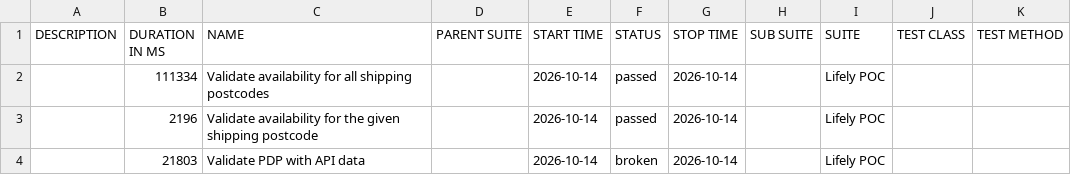
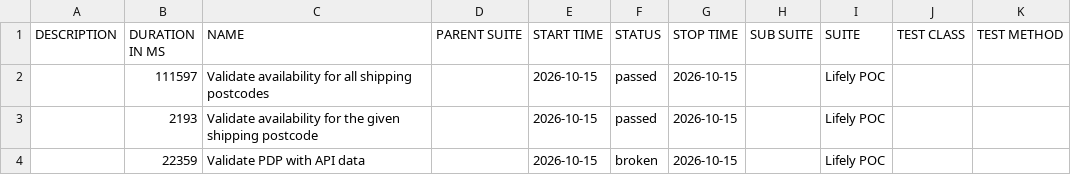
Before and after one commit to Het0603/E-Living, a CSV file: data/suites.csv, drawn as a sheet.

```diff
--- a/data/suites.csv
+++ b/data/suites.csv
@@ -1,4 +1,4 @@
 "DESCRIPTION","DURATION IN MS","NAME","PARENT SUITE","START TIME","STATUS","STOP TIME","SUB SUITE","SUITE","TEST CLASS","TEST METHOD"
-"","111334","Validate availability for all shipping postcodes","","2026-10-14","passed","2026-10-14","","Lifely POC","",""
-"","2196","Validate availability for the given shipping postcode","","2026-10-14","passed","2026-10-14","","Lifely POC","",""
-"","21803","Validate PDP with API data","","2026-10-14","broken","2026-10-14","","Lifely POC","",""
+"","111597","Validate availability for all shipping postcodes","","2026-10-15","passed","2026-10-15","","Lifely POC","",""
+"","2193","Validate availability for the given shipping postcode","","2026-10-15","passed","2026-10-15","","Lifely POC","",""
+"","22359","Validate PDP with API data","","2026-10-15","broken","2026-10-15","","Lifely POC","",""
```
Also changed, not shown: 25 other files.
